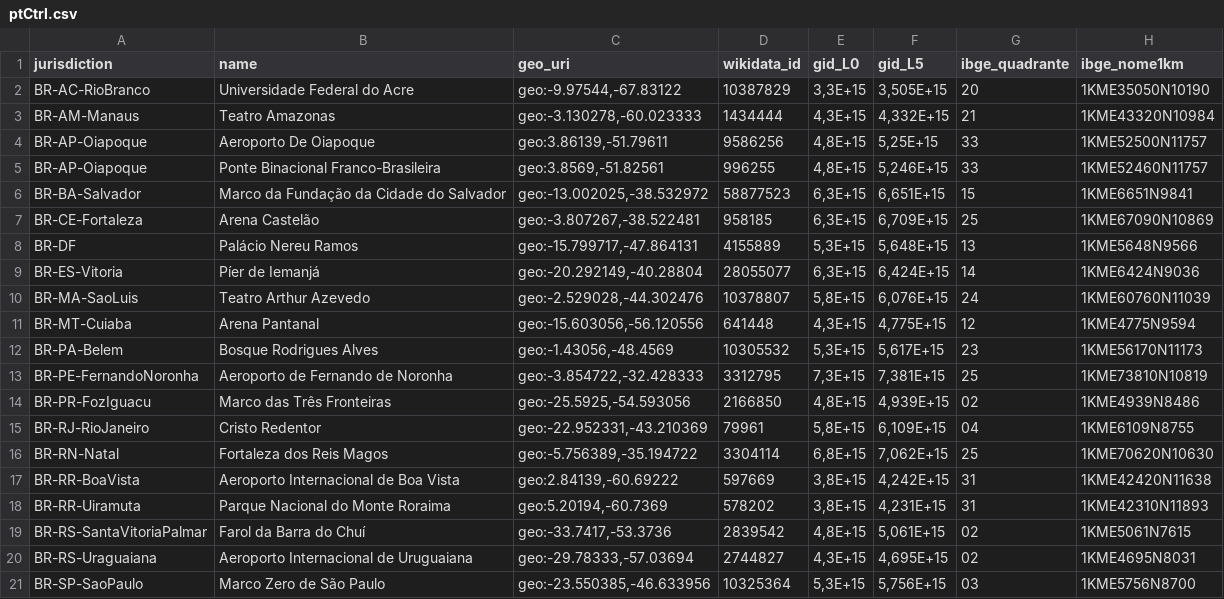
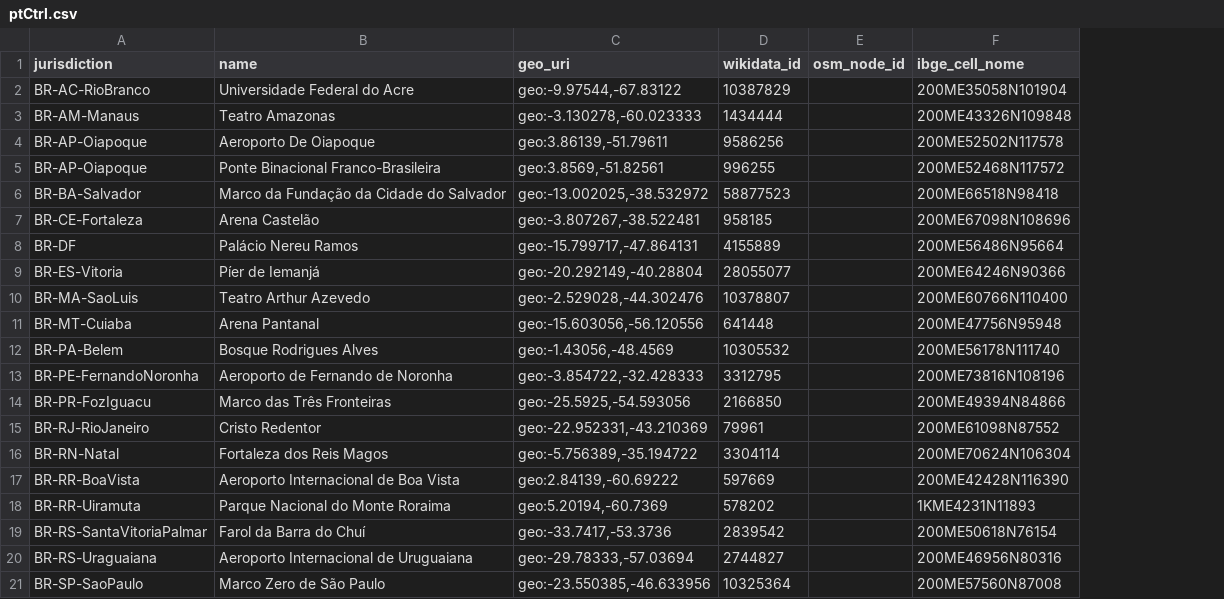
Before and after one commit to osm-codes/BR_IBGE, a CSV file: data/ptCtrl.csv, drawn as a sheet; removed rows and columns are numbered as before the commit, all else as after; the diff names each change by its address in the sheet, - before the commit and + after, or states it on an @@ line.

```diff
--- a/data/ptCtrl.csv
+++ b/data/ptCtrl.csv
-column E (gid_L0), rows 2-21: 3,3E+15 | 4,3E+15 | 4,8E+15 | 4,8E+15 | 6,3E+15 | 6,3E+15 | 5,3E+15 | 6,3E+15 | 5,8E+15 | 4,3E+15 | 5,3E+15 | 7,3E+15 | 4,8E+15 | 5,8E+15 | 6,8E+15 | 3,8E+15 | 3,8E+15 | 4,8E+15 | 4,3E+15 | 5,3E+15
-column F (gid_L5), rows 2-21: 3,505E+15 | 4,332E+15 | 5,25E+15 | 5,246E+15 | 6,651E+15 | 6,709E+15 | 5,648E+15 | 6,424E+15 | 6,076E+15 | 4,775E+15 | 5,617E+15 | 7,381E+15 | 4,939E+15 | 6,109E+15 | 7,062E+15 | 4,242E+15 | 4,231E+15 | 5,061E+15 | 4,695E+15 | 5,756E+15
-column G (ibge_quadrante), rows 2-21: 20 | 21 | 33 | 33 | 15 | 25 | 13 | 14 | 24 | 12 | 23 | 25 | 02 | 04 | 25 | 31 | 31 | 02 | 02 | 03
-column H (ibge_nome1km), rows 2-21: 1KME35050N10190 | 1KME43320N10984 | 1KME52500N11757 | 1KME52460N11757 | 1KME6651N9841 | 1KME67090N10869 | 1KME5648N9566 | 1KME6424N9036 | 1KME60760N11039 | 1KME4775N9594 | 1KME56170N11173 | 1KME73810N10819 | 1KME4939N8486 | 1KME6109N8755 | 1KME70620N10630 | 1KME42420N11638 | 1KME42310N11893 | 1KME5061N7615 | 1KME4695N8031 | 1KME5756N8700
+column E (osm_node_id), empty
+column F (ibge_cell_nome), rows 2-21: 200ME35058N101904 | 200ME43326N109848 | 200ME52502N117578 | 200ME52468N117572 | 200ME66518N98418 | 200ME67098N108696 | 200ME56486N95664 | 200ME64246N90366 | 200ME60766N110400 | 200ME47756N95948 | 200ME56178N111740 | 200ME73816N108196 | 200ME49394N84866 | 200ME61098N87552 | 200ME70624N106304 | 200ME42428N116390 | 1KME4231N11893 | 200ME50618N76154 | 200ME46956N80316 | 200ME57560N87008
```
Also changed, not shown: 6 other files.
